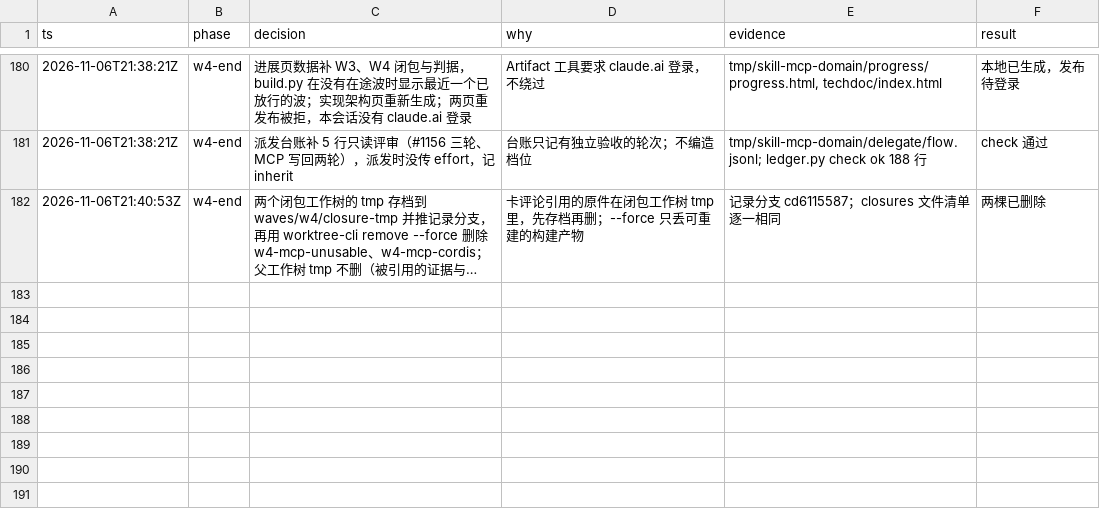
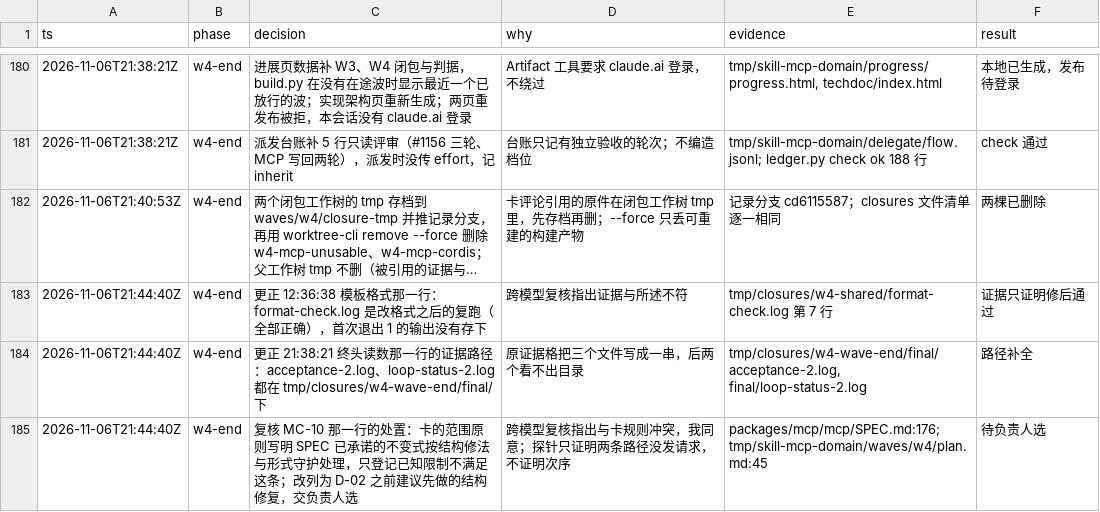
Before and after one commit to nemori-ai/omne-harness-lite, a TSV file: skill-mcp-domain/waves/w3/decisions.tsv, drawn as a sheet; only a part is shown, gaps mark what is left out; long unchanged cells end in …; the diff names each change by its address in the sheet, - before the commit and + after, or states it on an @@ line.

Commit message:
records(skill-mcp): 跨模型复核后的三条更正记录
Harness: claude-code
Agent-Role: main

```diff
--- a/skill-mcp-domain/waves/w3/decisions.tsv
+++ b/skill-mcp-domain/waves/w3/decisions.tsv
+row 183: 2026-11-06T21:44:40Z | w4-end | 更正 12:36:38 模板格式那一行：format-check.log 是改格式之后的复跑（全部正确），首次退出 1 的输出没有存下 | 跨模型复核指出证据与所述不符 | tmp/closures/w4-shared/format-check.log 第 7 行 | 证据只证明修后通过
+row 184: 2026-11-06T21:44:40Z | w4-end | 更正 21:38:21 终头读数那一行的证据路径：acceptance-2.log、loop-status-2.log 都在 tmp/closures/w4-wave-end/final/ 下 | 原证据格把三个文件写成一串，后两个看不出目录 | tmp/closures/w4-wave-end/final/acceptance-2.log, final/loop-status-2.log | 路径补全
+row 185: 2026-11-06T21:44:40Z | w4-end | 复核 MC-10 那一行的处置：卡的范围原则写明 SPEC 已承诺的不变式按结构修法与形式守护处理，只登记已知限制不满足这条；改列为 D-02 之前建议先做的结构修复，交负责人选 | 跨模型复核指出与卡规则冲突，我同意；探针只证明两条路径没发请求，不证明次序 | packages/mcp/mcp/SPEC.md:176; tmp/skill-mcp-domain/waves/w4/plan.md:45 | 待负责人选
```
